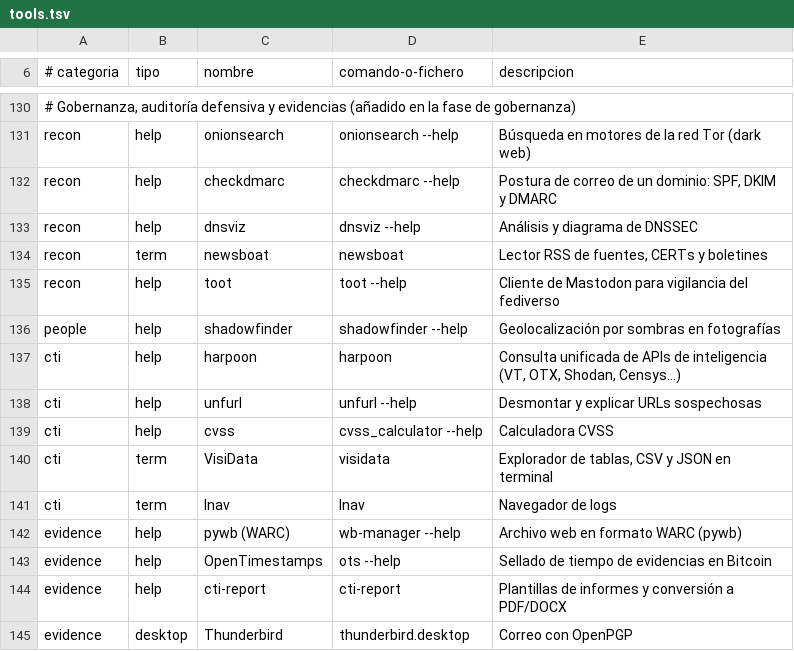
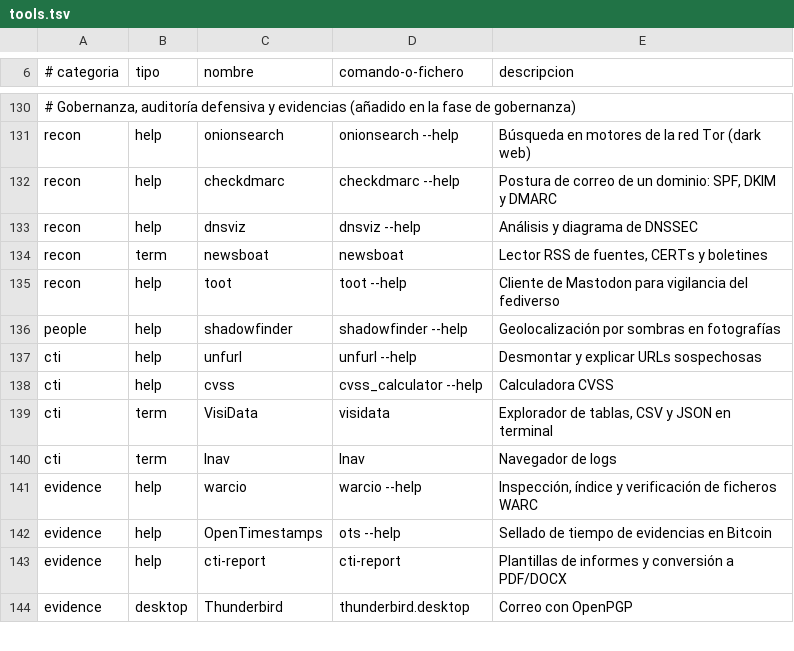
Before and after one commit to iamciso/CTI-Distribution, a TSV file: live-build/config/includes.chroot/opt/cti/menu/tools.tsv, drawn as a sheet; only a part is shown, gaps mark what is left out.

```diff
--- a/live-build/config/includes.chroot/opt/cti/menu/tools.tsv
+++ b/live-build/config/includes.chroot/opt/cti/menu/tools.tsv
@@ -136,3 +136,2 @@ recon	help	toot	toot --help	Cliente de Mastodon para vigilancia del fediverso
 people	help	shadowfinder	shadowfinder --help	Geolocalización por sombras en fotografías
-cti	help	harpoon	harpoon	Consulta unificada de APIs de inteligencia (VT, OTX, Shodan, Censys...)
 cti	help	unfurl	unfurl --help	Desmontar y explicar URLs sospechosas
@@ -141,3 +140,3 @@ cti	term	VisiData	visidata	Explorador de tablas, CSV y JSON en terminal
 cti	term	lnav	lnav	Navegador de logs
-evidence	help	pywb (WARC)	wb-manager --help	Archivo web en formato WARC (pywb)
+evidence	help	warcio	warcio --help	Inspección, índice y verificación de ficheros WARC
 evidence	help	OpenTimestamps	ots --help	Sellado de tiempo de evidencias en Bitcoin
```
Also changed, not shown: 5 other files.
